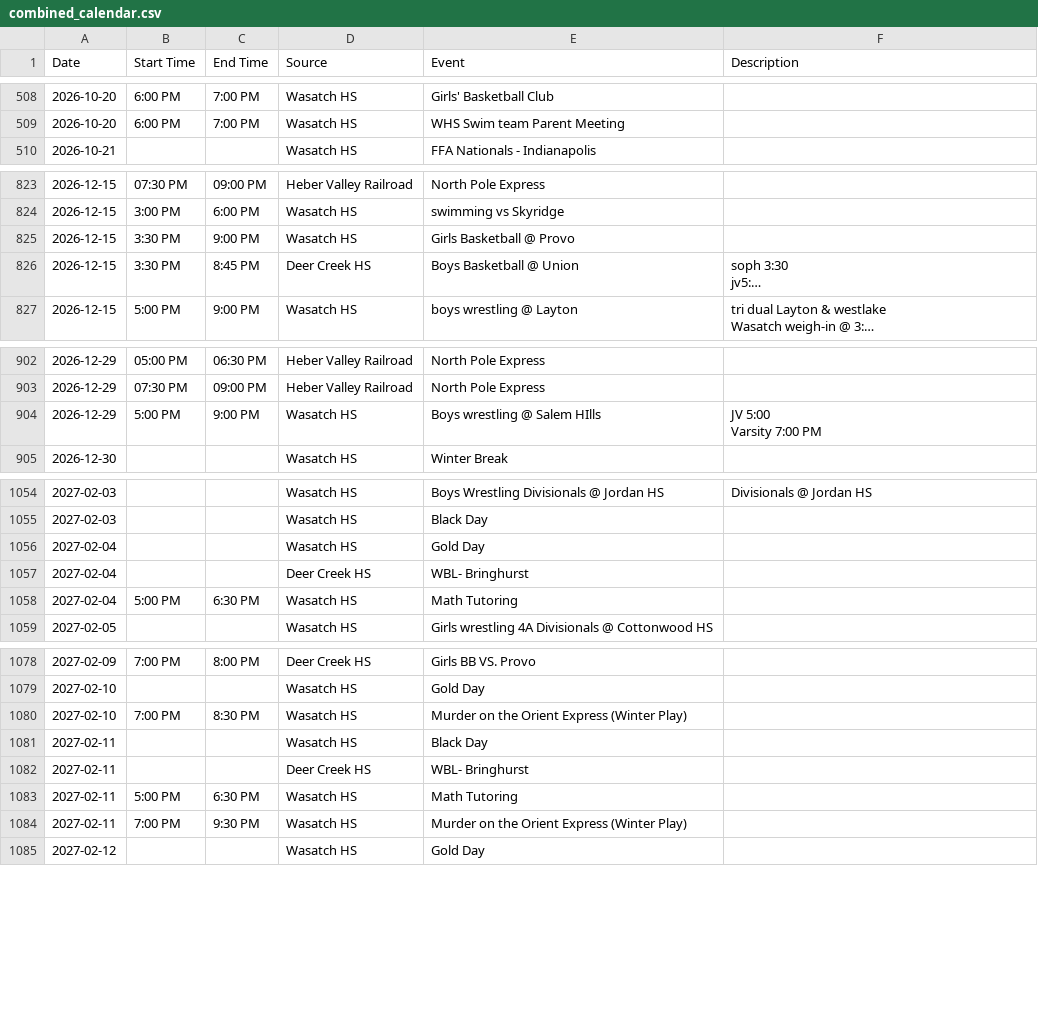
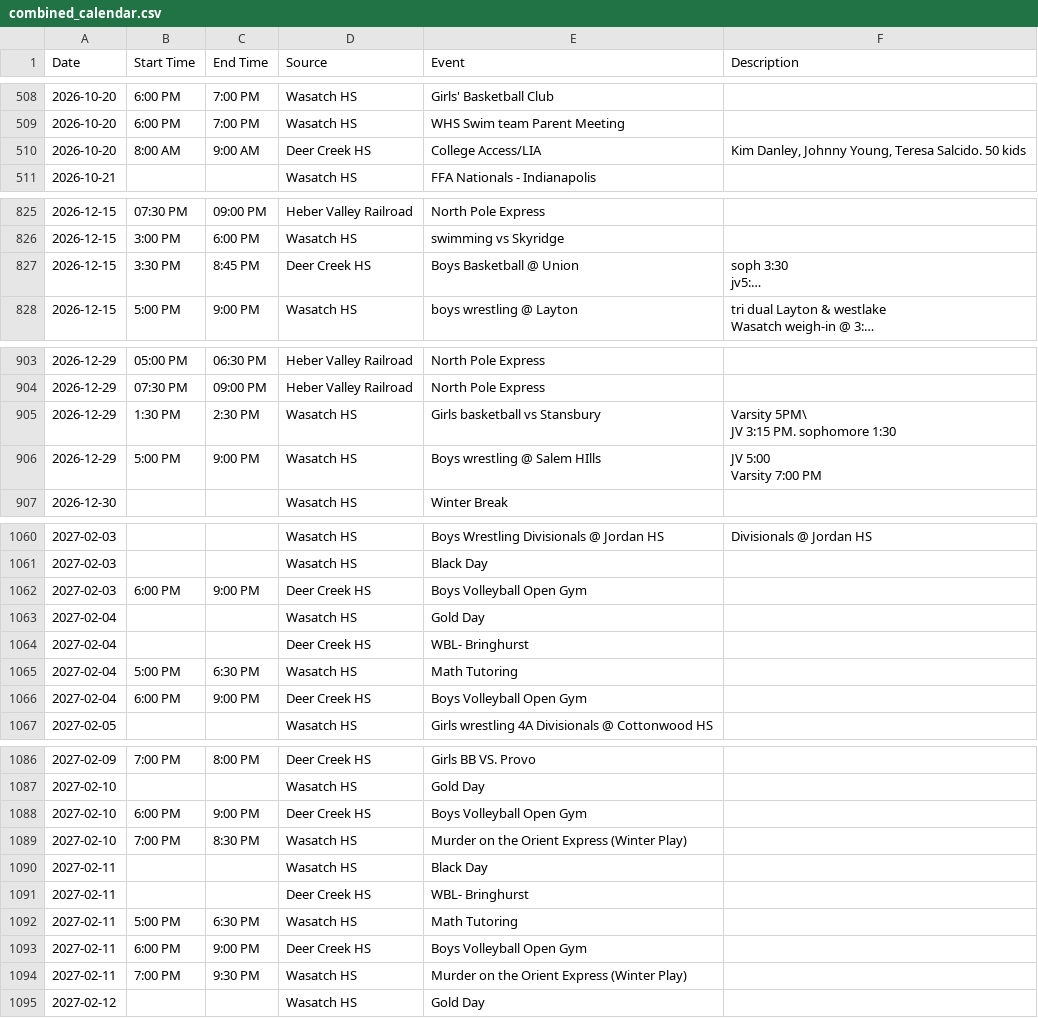
Before and after one commit to rmawhinney12/DK-Calendar, a CSV file: combined_calendar.csv, drawn as a sheet; only a part is shown, gaps mark what is left out; long unchanged cells end in …; removed rows and columns are numbered as before the commit, all else as after; ↵ is a line break in a cell; the diff covers the shown part only; the diff names each change by its address in the sheet, - before the commit and + after, or states it on an @@ line.

```diff
--- a/combined_calendar.csv
+++ b/combined_calendar.csv
+row 510: 2026-10-20 | 8:00 AM | 9:00 AM | Deer Creek HS | College Access/LIA | Kim Danley, Johnny Young, Teresa Salcido. 50 kids
-row 825: 2026-12-15 | 3:30 PM | 9:00 PM | Wasatch HS | Girls Basketball @ Provo
+row 905: 2026-12-29 | 1:30 PM | 2:30 PM | Wasatch HS | Girls basketball vs Stansbury | Varsity 5PM\ ↵ JV 3:15 PM. sophomore 1:30
+row 1062: 2027-02-03 | 6:00 PM | 9:00 PM | Deer Creek HS | Boys Volleyball Open Gym
+row 1066: 2027-02-04 | 6:00 PM | 9:00 PM | Deer Creek HS | Boys Volleyball Open Gym
+row 1088: 2027-02-10 | 6:00 PM | 9:00 PM | Deer Creek HS | Boys Volleyball Open Gym
+row 1093: 2027-02-11 | 6:00 PM | 9:00 PM | Deer Creek HS | Boys Volleyball Open Gym
```
Also changed, not shown: 12 added rows elsewhere in this file, deer_creek_vega_calendar.csv, wasatch_vega_calendar.csv, 1 other file.
